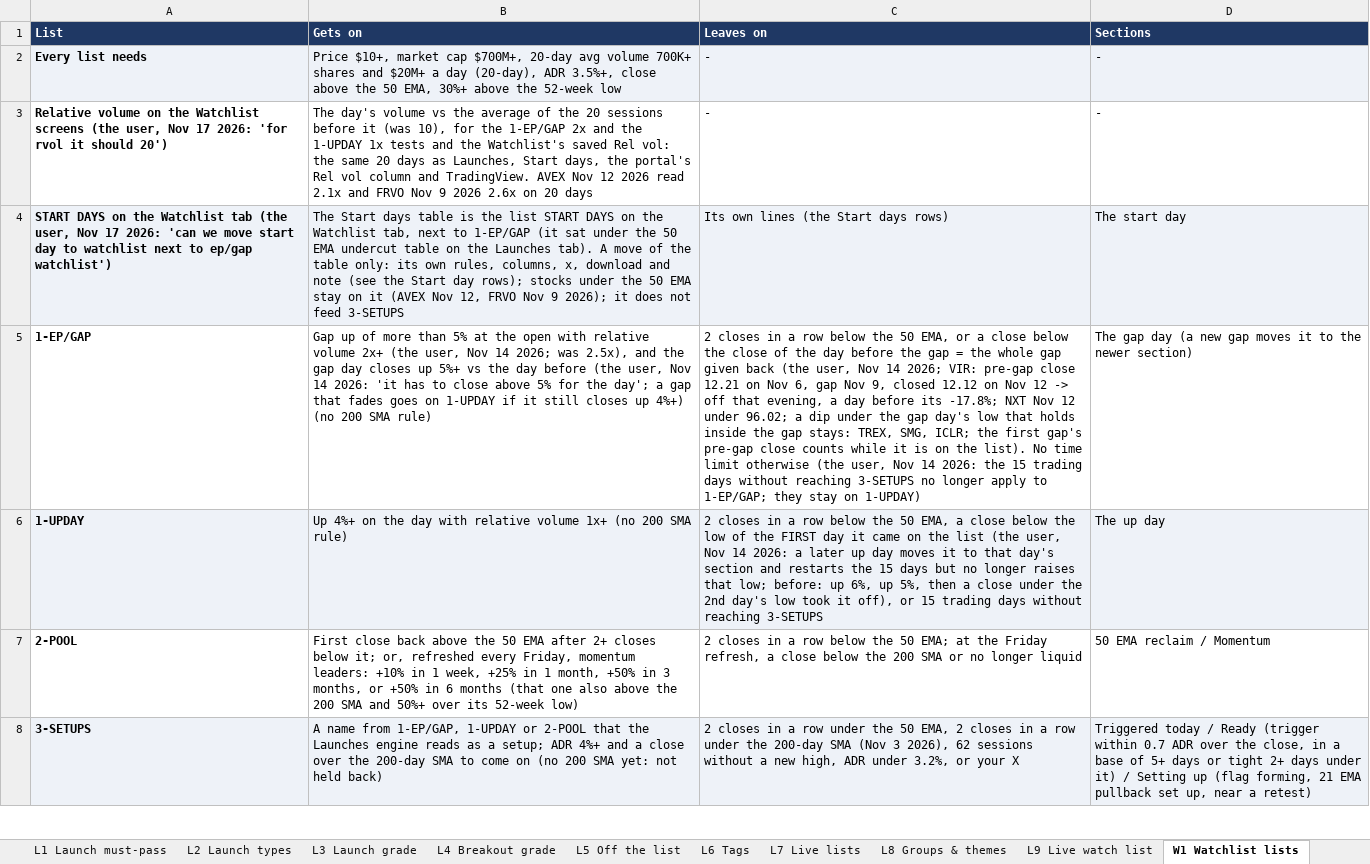
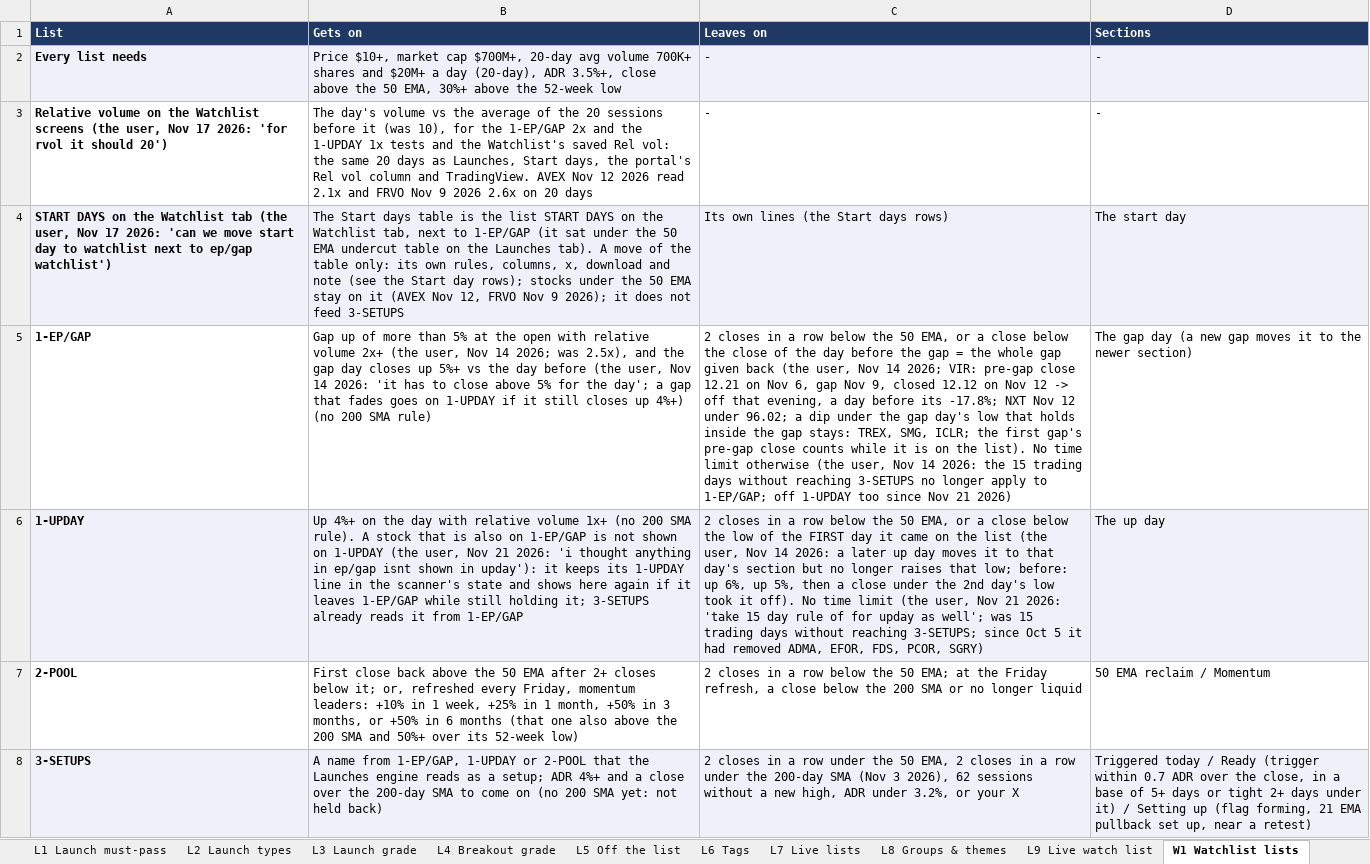
Before and after one commit to goattrader40-lgtm/radar-close-snapshots, an Excel workbook: rules/scanner_rules.xlsx, sheet W1 Watchlist lists, drawn as a sheet; only a part is shown; values as stored, in another font and other column widths than the file's, no borders; the diff names each change by its address in the sheet, - before the commit and + after, or states it on an @@ line.

```diff
--- a/rules/scanner_rules.xlsx (sheet W1 Watchlist lists)
+++ b/rules/scanner_rules.xlsx (sheet W1 Watchlist lists)
-C5 (Leaves on): …to 1-EP/GAP; they stay on 1-UPDAY)
+C5 (Leaves on): …to 1-EP/GAP; off 1-UPDAY too since Nov 21 2026)
-B6 (Gets on): …200 SMA rule)
+B6 (Gets on): …200 SMA rule). A stock that is also on 1-EP/GAP is not shown on 1-UPDAY (the user, Nov 21 2026: 'i thought anything in ep/gap isnt shown in upday'): it keeps its 1-UPDAY line in the scanner's state and shows here again if it leaves 1-EP/GAP while still holding it; 3-SETUPS already reads it from 1-EP/GAP
-C6 (Leaves on): …50 EMA, a close below the low of the FIRST day it came on the list (the user, Nov 14 2026: a later up day moves it to that day's section and restarts the 15 days but no longer raises that low; before: up 6%, up 5%, then a close under the 2nd day's low took it off), or 15 trading days without reaching 3-SETUPS
+C6 (Leaves on): …50 EMA, or a close below the low of the FIRST day it came on the list (the user, Nov 14 2026: a later up day moves it to that day's section but no longer raises that low; before: up 6%, up 5%, then a close under the 2nd day's low took it off). No time limit (the user, Nov 21 2026: 'take 15 day rule of for upday as well'; was 15 trading days without reaching 3-SETUPS; since Oct 5 it had removed ADMA, EFOR, FDS, PCOR, SGRY)
```
Also changed, not shown: 5 other files.
